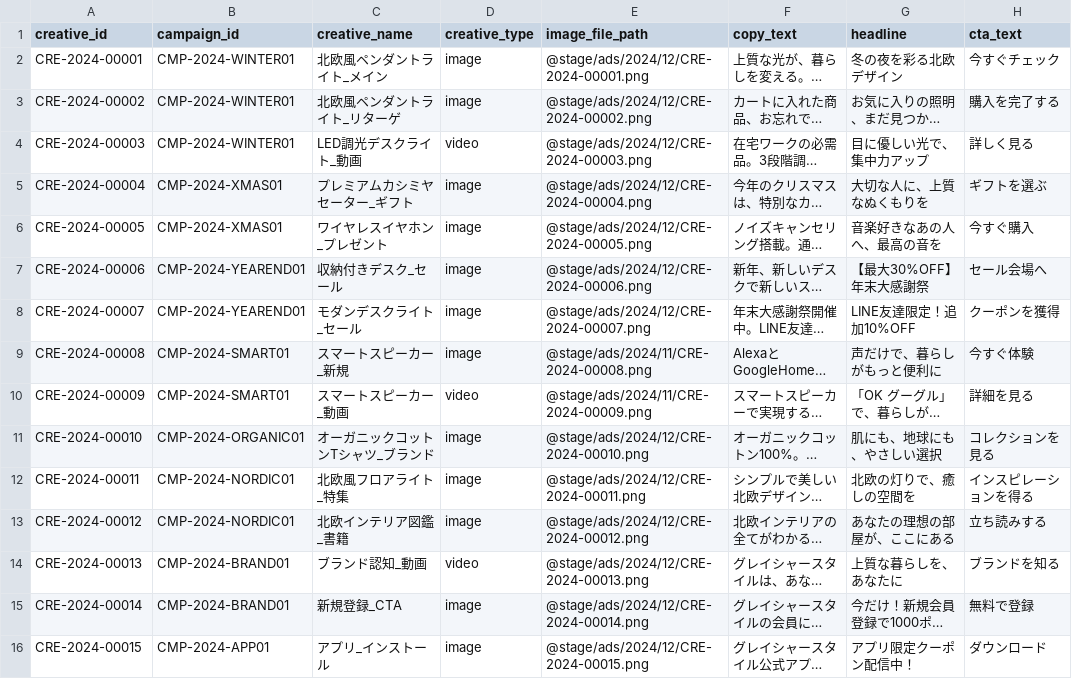
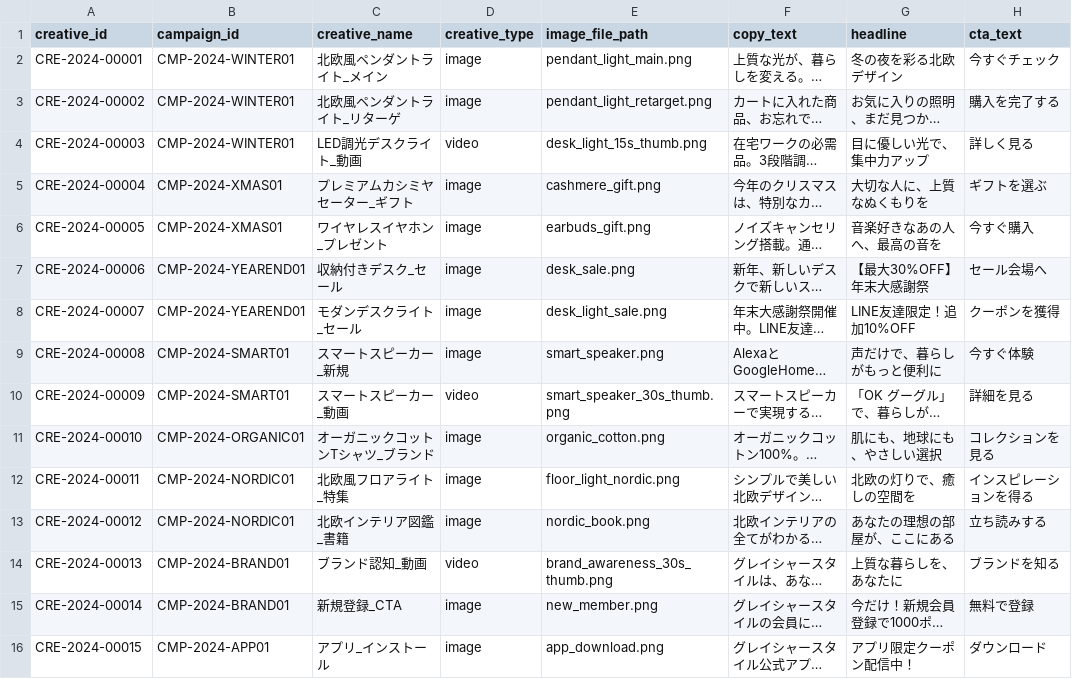
Before and after one commit to snow-jp-handson-org/cortex-handson-jp, a CSV file: data/ad_creatives.csv, drawn as a sheet; only a part is shown; long unchanged cells end in …; the diff names each change by its address in the sheet, - before the commit and + after, or states it on an @@ line.

Commit message:
Add files via upload

```diff
--- a/data/ad_creatives.csv
+++ b/data/ad_creatives.csv
-E2 (image_file_path): @stage/ads/2024/12/CRE-2024-00001.png
+E2 (image_file_path): pendant_light_main.png
-E3 (image_file_path): @stage/ads/2024/12/CRE-2024-00002.png
+E3 (image_file_path): pendant_light_retarget.png
-E4 (image_file_path): @stage/ads/2024/12/CRE-2024-00003.png
+E4 (image_file_path): desk_light_15s_thumb.png
-E5 (image_file_path): @stage/ads/2024/12/CRE-2024-00004.png
+E5 (image_file_path): cashmere_gift.png
-E6 (image_file_path): @stage/ads/2024/12/CRE-2024-00005.png
+E6 (image_file_path): earbuds_gift.png
-E7 (image_file_path): @stage/ads/2024/12/CRE-2024-00006.png
+E7 (image_file_path): desk_sale.png
-E8 (image_file_path): @stage/ads/2024/12/CRE-2024-00007.png
+E8 (image_file_path): desk_light_sale.png
-E9 (image_file_path): @stage/ads/2024/11/CRE-2024-00008.png
+E9 (image_file_path): smart_speaker.png
-E10 (image_file_path): @stage/ads/2024/11/CRE-2024-00009.png
+E10 (image_file_path): smart_speaker_30s_thumb.png
-E11 (image_file_path): @stage/ads/2024/12/CRE-2024-00010.png
+E11 (image_file_path): organic_cotton.png
-E12 (image_file_path): @stage/ads/2024/12/CRE-2024-00011.png
+E12 (image_file_path): floor_light_nordic.png
-E13 (image_file_path): @stage/ads/2024/12/CRE-2024-00012.png
+E13 (image_file_path): nordic_book.png
-E14 (image_file_path): @stage/ads/2024/12/CRE-2024-00013.png
+E14 (image_file_path): brand_awareness_30s_thumb.png
-E15 (image_file_path): @stage/ads/2024/12/CRE-2024-00014.png
+E15 (image_file_path): new_member.png
-E16 (image_file_path): @stage/ads/2024/12/CRE-2024-00015.png
+E16 (image_file_path): app_download.png
```
